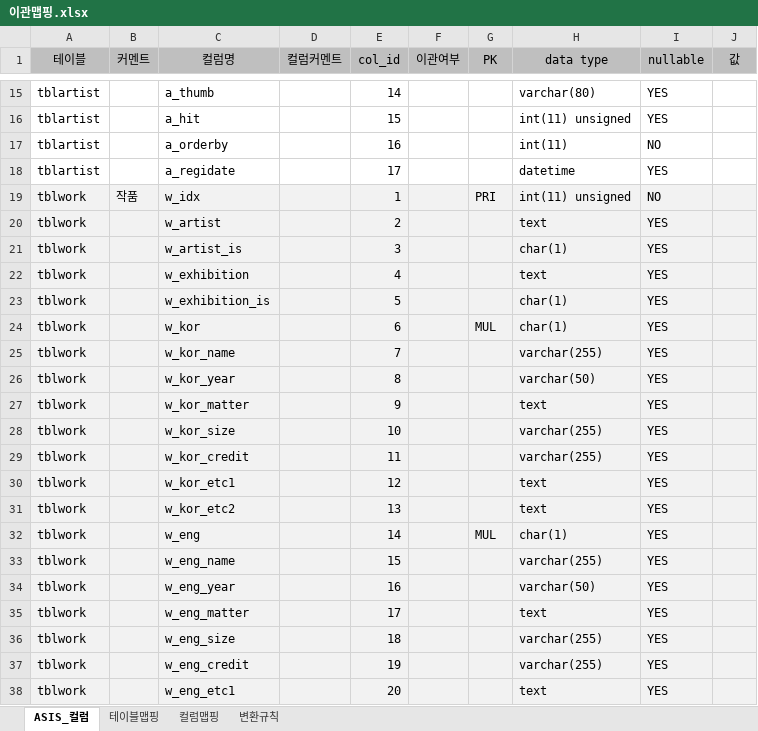
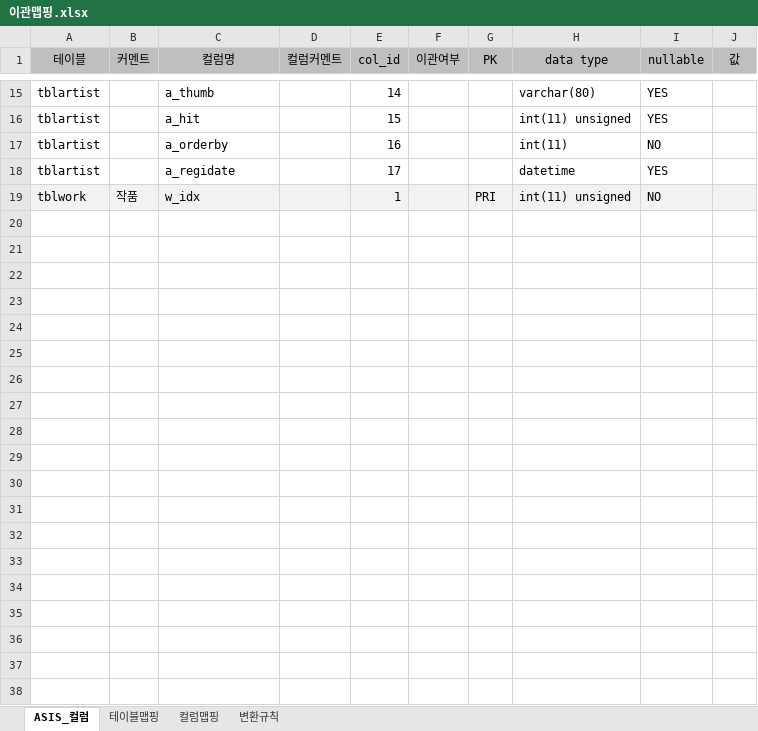
Before and after one commit to bdot-dev/macrogen, an Excel workbook: 0.doc/08.이관/이관맵핑.xlsx, sheet ASIS_컬럼, drawn as a sheet; only a part is shown, gaps mark what is left out; values as stored, in another font and other column widths than the file's, no borders; the diff covers the shown part only; the diff names each change by its address in the sheet, - before the commit and + after, or states it on an @@ line.

```diff
--- a/0.doc/08.이관/이관맵핑.xlsx (sheet ASIS_컬럼)
+++ b/0.doc/08.이관/이관맵핑.xlsx (sheet ASIS_컬럼)
-row 20: tblwork |  | w_artist |  | 2 |  |  | text | YES
-row 21: tblwork |  | w_artist_is |  | 3 |  |  | char(1) | YES
-row 22: tblwork |  | w_exhibition |  | 4 |  |  | text | YES
-row 23: tblwork |  | w_exhibition_is |  | 5 |  |  | char(1) | YES
-row 24: tblwork |  | w_kor |  | 6 |  | MUL | char(1) | YES
-row 25: tblwork |  | w_kor_name |  | 7 |  |  | varchar(255) | YES
-row 26: tblwork |  | w_kor_year |  | 8 |  |  | varchar(50) | YES
-row 27: tblwork |  | w_kor_matter |  | 9 |  |  | text | YES
-row 28: tblwork |  | w_kor_size |  | 10 |  |  | varchar(255) | YES
-row 29: tblwork |  | w_kor_credit |  | 11 |  |  | varchar(255) | YES
-row 30: tblwork |  | w_kor_etc1 |  | 12 |  |  | text | YES
-row 31: tblwork |  | w_kor_etc2 |  | 13 |  |  | text | YES
-row 32: tblwork |  | w_eng |  | 14 |  | MUL | char(1) | YES
-row 33: tblwork |  | w_eng_name |  | 15 |  |  | varchar(255) | YES
-row 34: tblwork |  | w_eng_year |  | 16 |  |  | varchar(50) | YES
-row 35: tblwork |  | w_eng_matter |  | 17 |  |  | text | YES
-row 36: tblwork |  | w_eng_size |  | 18 |  |  | varchar(255) | YES
-row 37: tblwork |  | w_eng_credit |  | 19 |  |  | varchar(255) | YES
-row 38: tblwork |  | w_eng_etc1 |  | 20 |  |  | text | YES
```
Also changed, not shown: 55 removed rows elsewhere in this sheet, sheet 컬럼맵핑, 2 other files.
